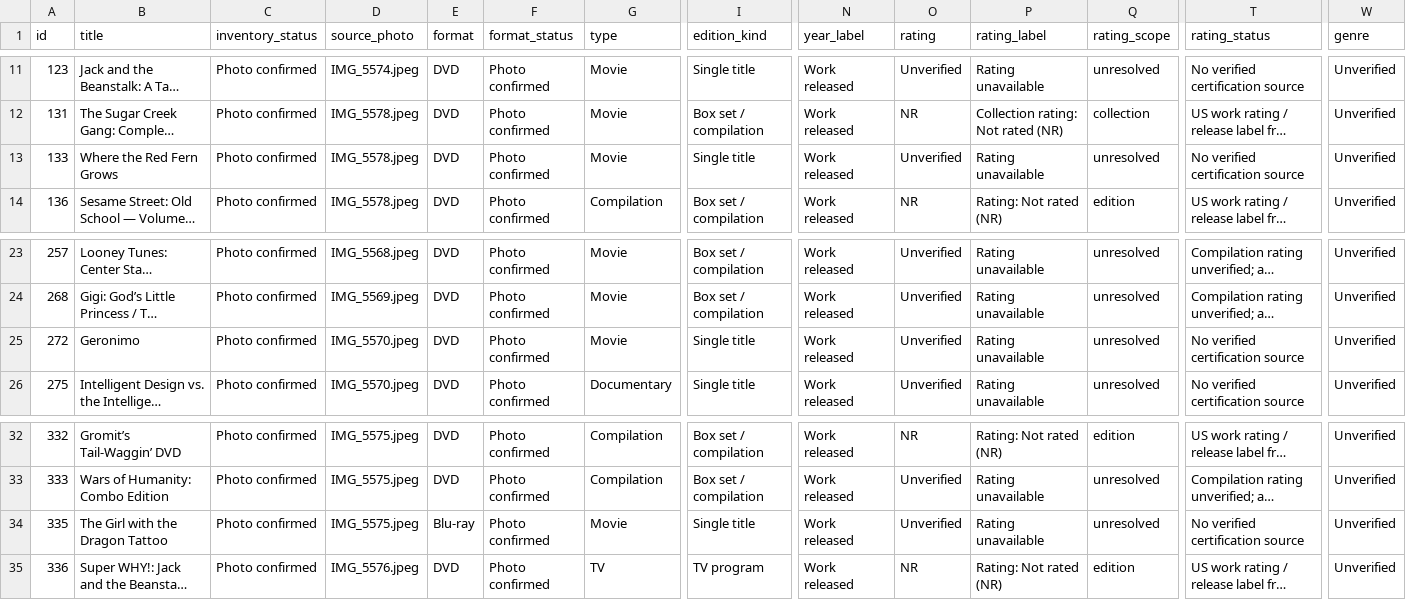
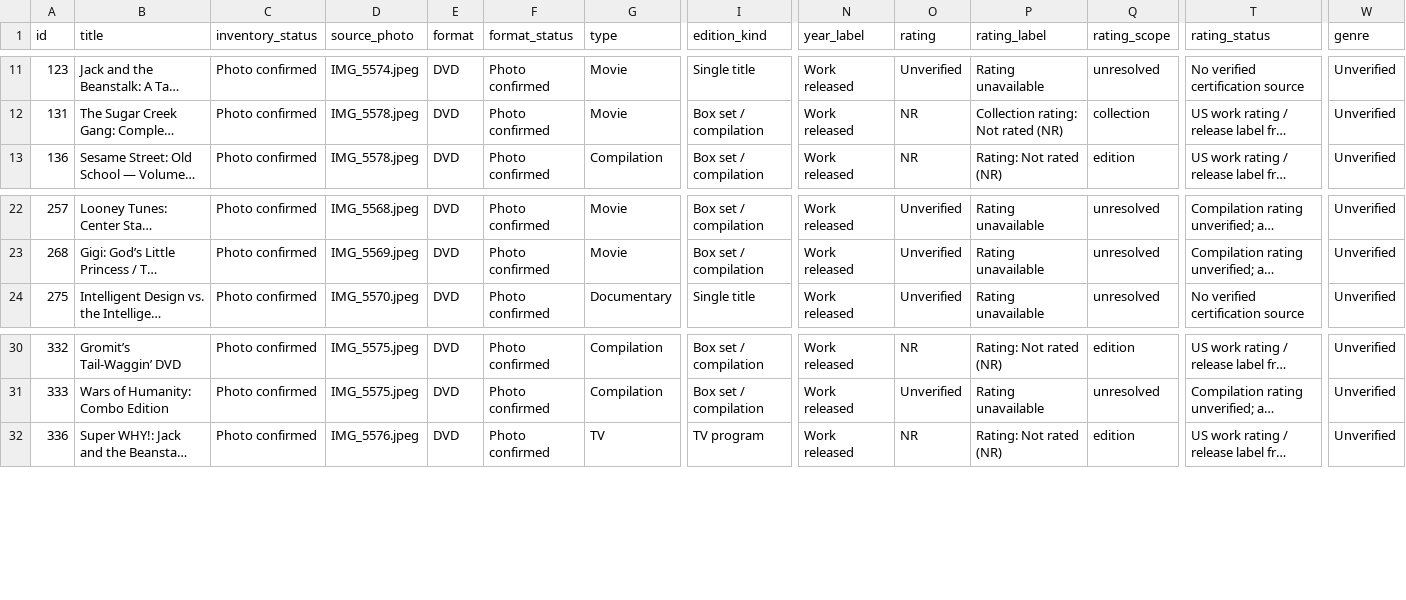
Before and after one commit to 5fgttrk4jm-debug/family-movie-library, a CSV file: unmatched_titles.csv, drawn as a sheet; only a part is shown, gaps mark what is left out; long unchanged cells end in …; rows hold the shown columns only; the diff names each change by its address in the sheet, - before the commit and + after, or states it on an @@ line.

```diff
--- a/unmatched_titles.csv
+++ b/unmatched_titles.csv
-row 13: 133 | Where the Red Fern Grows | Photo confirmed | IMG_5578.jpeg | DVD | Photo confirmed | Movie | Single title | Work released | Unverified | Rating unavailable | unresolved | No verified certification source | Unverified
-row 25: 272 | Geronimo | Photo confirmed | IMG_5570.jpeg | DVD | Photo confirmed | Movie | Single title | Work released | Unverified | Rating unavailable | unresolved | No verified certification source | Unverified
-row 34: 335 | The Girl with the Dragon Tattoo | Photo confirmed | IMG_5575.jpeg | Blu-ray | Photo confirmed | Movie | Single title | Work released | Unverified | Rating unavailable | unresolved | No verified certification source | Unverified
```
Also changed, not shown: inventory_changes.csv, photo_reconciliation.csv, 47 other files.
